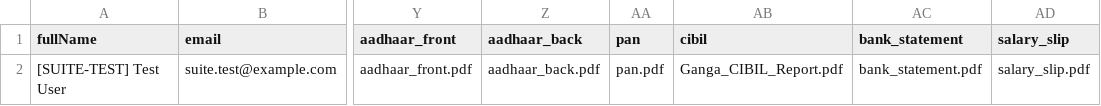
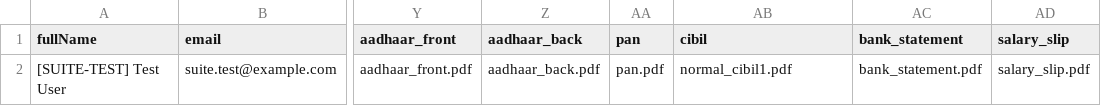
Before and after one commit to oscdev/ScaleX-Finance, a CSV file: Automation-Testing/documents/default/personal-loan/live-run.example.csv, drawn as a sheet; only a part is shown, gaps mark what is left out; the diff names each change by its address in the sheet, - before the commit and + after, or states it on an @@ line.

```diff
--- a/Automation-Testing/documents/default/personal-loan/live-run.example.csv
+++ b/Automation-Testing/documents/default/personal-loan/live-run.example.csv
-AB2 (cibil): Ganga_CIBIL_Report.pdf
+AB2 (cibil): normal_cibil1.pdf
```
Also changed, not shown: Automation-Testing/documents/default/business-loan/live-run.example.csv, Automation-Testing/documents/default/business-loan/sample-default-business-loan.csv, 19 other files.
